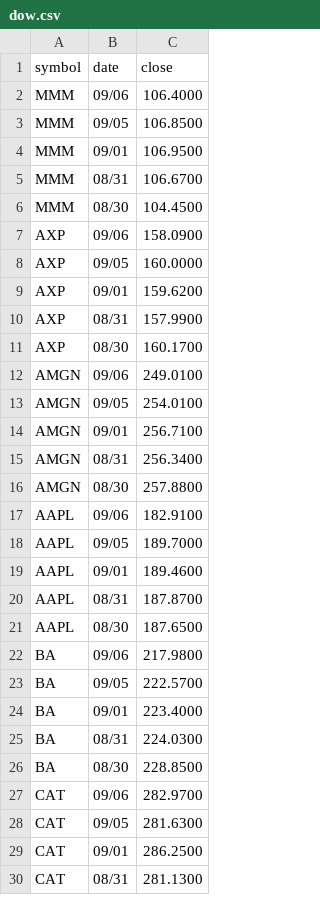
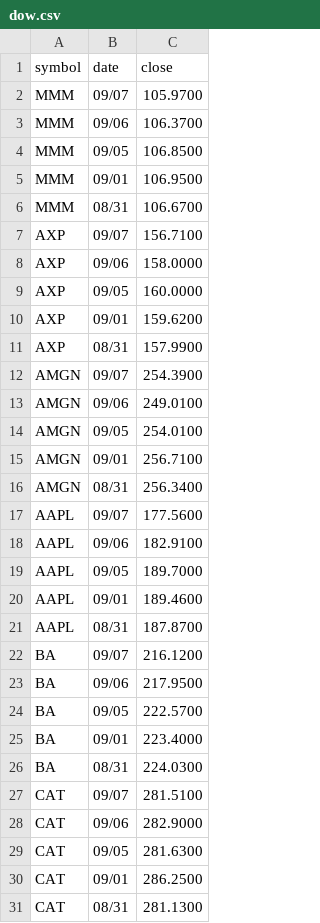
Before and after one commit to edoconnor/pierpoint, a CSV file: dow.csv, drawn as a sheet; only a part is shown; the diff covers the shown part only.

```diff
--- a/dow.csv
+++ b/dow.csv
@@ -1,3 +1,4 @@
 symbol,date,close
-MMM,09/06,106.4000
+MMM,09/07,105.9700
+MMM,09/06,106.3700
 MMM,09/05,106.8500
@@ -5,4 +6,4 @@ MMM,09/01,106.9500
 MMM,08/31,106.6700
-MMM,08/30,104.4500
-AXP,09/06,158.0900
+AXP,09/07,156.7100
+AXP,09/06,158.0000
 AXP,09/05,160.0000
@@ -10,3 +11,3 @@ AXP,09/01,159.6200
 AXP,08/31,157.9900
-AXP,08/30,160.1700
+AMGN,09/07,254.3900
 AMGN,09/06,249.0100
@@ -15,3 +16,3 @@ AMGN,09/01,256.7100
 AMGN,08/31,256.3400
-AMGN,08/30,257.8800
+AAPL,09/07,177.5600
 AAPL,09/06,182.9100
@@ -20,4 +21,4 @@ AAPL,09/01,189.4600
 AAPL,08/31,187.8700
-AAPL,08/30,187.6500
-BA,09/06,217.9800
+BA,09/07,216.1200
+BA,09/06,217.9500
 BA,09/05,222.5700
@@ -25,4 +26,4 @@ BA,09/01,223.4000
 BA,08/31,224.0300
-BA,08/30,228.8500
-CAT,09/06,282.9700
+CAT,09/07,281.5100
+CAT,09/06,282.9000
 CAT,09/05,281.6300
```
Also changed, not shown: 24 added rows, 25 removed rows and 13 edited cells elsewhere in this file, 1 other file.
